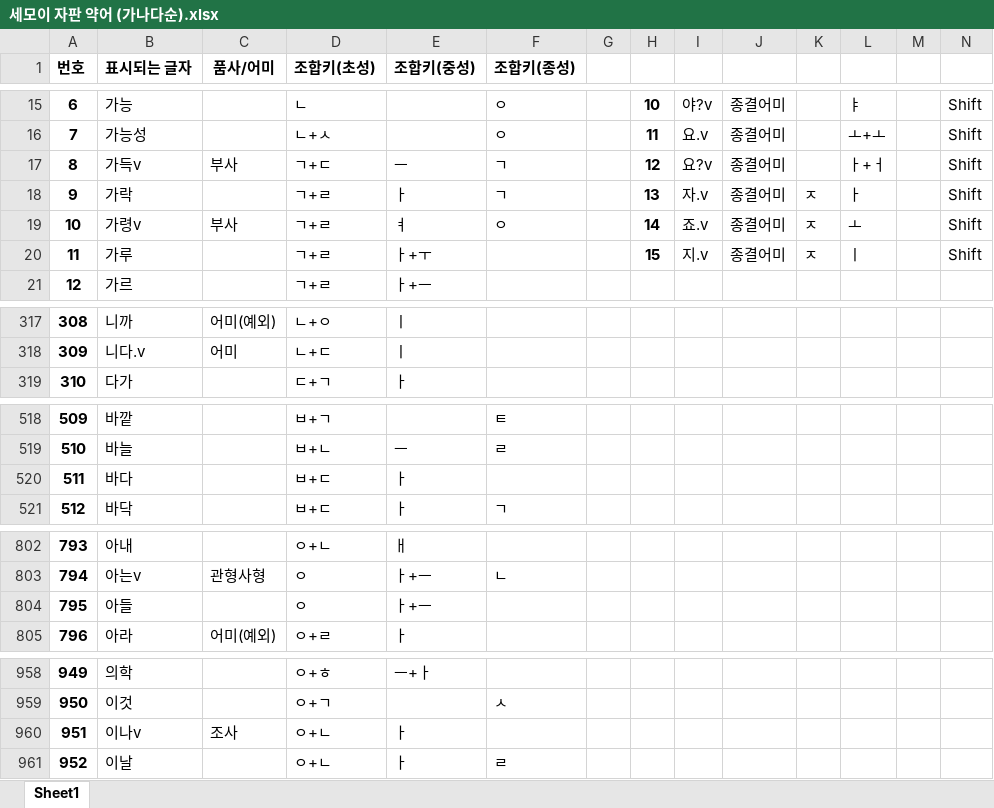
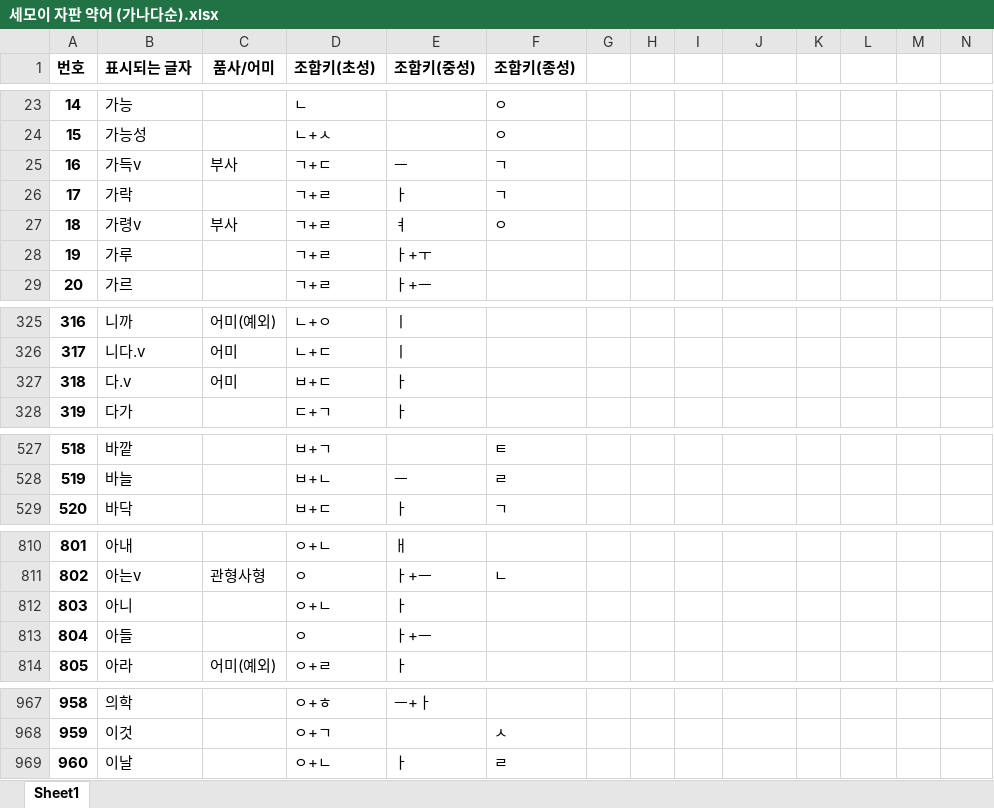
Before and after one commit to Sinseiki/Semo-e_keyboard, an Excel workbook: 세모이 자판 설명/세모이 자판 약어 (가나다순).xlsx, sheet Sheet1, drawn as a sheet; only a part is shown, gaps mark what is left out; values as stored, in another font and other column widths than the file's, no borders; removed rows and columns are numbered as before the commit, all else as after; the diff covers the shown part only; the diff names each change by its address in the sheet, - before the commit and + after, or states it on an @@ line.

```diff
--- a/세모이 자판 설명/세모이 자판 약어 (가나다순).xlsx (sheet Sheet1)
+++ b/세모이 자판 설명/세모이 자판 약어 (가나다순).xlsx (sheet Sheet1)
@@ column A (번호) renumbered from row 11 down @@
-H23: 10
+H23: (empty)
-I23: 야?v
+I23: (empty)
-J23:J28: 종결어미
+J23:J28: (empty)
-L23: ㅑ
+L23: (empty)
-N23:N28: Shift
+N23:N28: (empty)
-H24: 11
+H24: (empty)
-I24: 요.v
+I24: (empty)
-L24: ㅗ+ㅗ
+L24: (empty)
-H25: 12
+H25: (empty)
-I25: 요?v
+I25: (empty)
-L25: ㅏ+ㅓ
+L25: (empty)
-H26: 13
+H26: (empty)
-I26: 자.v
+I26: (empty)
-K26:K28: ㅈ
+K26:K28: (empty)
-L26: ㅏ
+L26: (empty)
-H27: 14
+H27: (empty)
-I27: 죠.v
+I27: (empty)
-L27: ㅗ
+L27: (empty)
-H28: 15
+H28: (empty)
-I28: 지.v
+I28: (empty)
-L28: ㅣ
+L28: (empty)
+row 327: 318 | 다.v | 어미 | ㅂ+ㄷ | ㅏ
-row 520: 511 | 바다 |  | ㅂ+ㄷ | ㅏ
+row 812: 803 | 아니 |  | ㅇ+ㄴ | ㅏ
-row 960: 951 | 이나v | 조사 | ㅇ+ㄴ | ㅏ
```
Also changed, not shown: 9 added rows and 26 edited cells elsewhere in this sheet, 세모이 자판 설명/세모이 자판 약어 (빈도순).xlsx, 7 other files.
